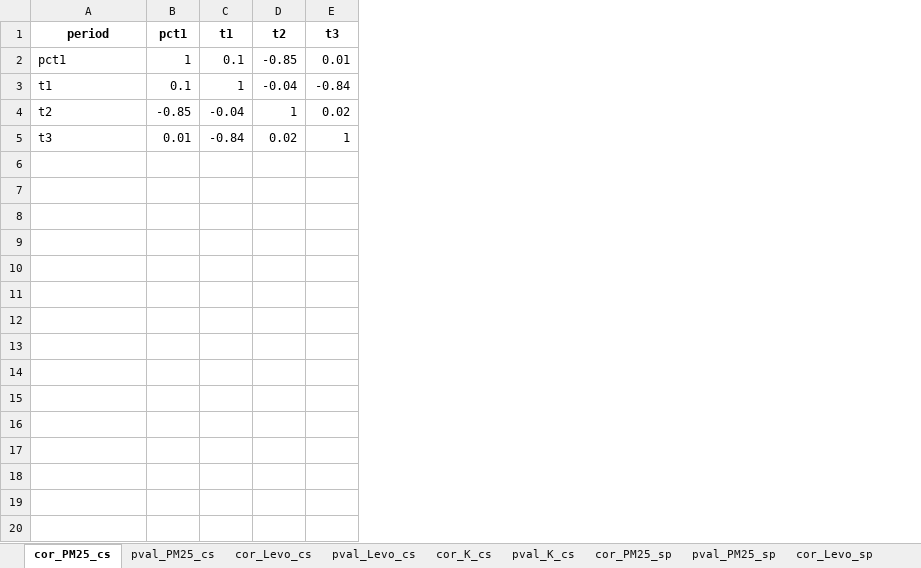
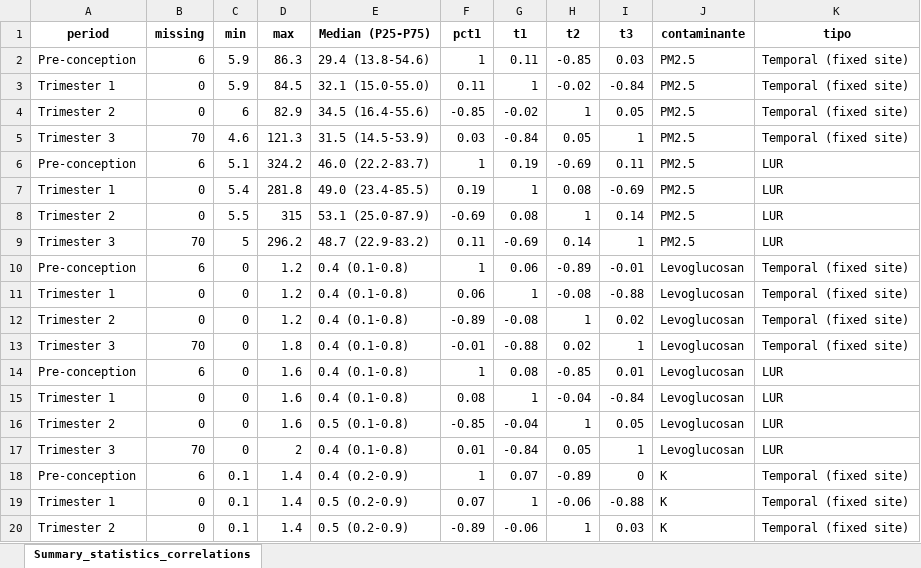
Before and after one commit to ClimChange-NewbornHealth/Pollution_Malformation_TEM, an Excel workbook: Output/Correlation_exposure_table.xlsx, sheet Summary_statistics_correlations, drawn as a sheet; only a part is shown; values as stored, in another font and other column widths than the file's, no borders; addresses are those after the commit; the diff covers the shown part only; the diff names each change by its address in the sheet, - before the commit and + after, or states it on an @@ line.

Commit message:
Add correlation table

```diff
--- a/Output/Correlation_exposure_table.xlsx (sheet Summary_statistics_correlations)
+++ b/Output/Correlation_exposure_table.xlsx (sheet Summary_statistics_correlations)
-sheet tab: cor_PM25_cs
+sheet tab: Summary_statistics_correlations
-sheet tab: pval_PM25_cs
-sheet tab: cor_Levo_cs
-sheet tab: pval_Levo_cs
-sheet tab: cor_K_cs
-sheet tab: pval_K_cs
-sheet tab: cor_PM25_sp
-sheet tab: pval_PM25_sp
-sheet tab: cor_Levo_sp
+column B (missing), rows 14-17: 6 | 0 | 0 | 70
+column C (min), rows 14-17: all 0
+column D (max), rows 14-17: 1.6 | 1.6 | 1.6 | 2
+column E (Median (P25-P75)), rows 14-17: 0.4 (0.1-0.8) | 0.4 (0.1-0.8) | 0.5 (0.1-0.8) | 0.4 (0.1-0.8)
+column J (contaminante), rows 14-17: all Levoglucosan
+column K (tipo), rows 14-17: all LUR
+row 2: Pre-conception | 6 | 5.9 | 86.3 | 29.4 (13.8-54.6) | 1 | 0.11 | -0.85 | 0.03 | PM2.5 | Temporal (fixed site)
+row 3: Trimester 1 | 0 | 5.9 | 84.5 | 32.1 (15.0-55.0) | 0.11 | 1 | -0.02 | -0.84 | PM2.5 | Temporal (fixed site)
+row 4: Trimester 2 | 0 | 6 | 82.9 | 34.5 (16.4-55.6) | -0.85 | -0.02 | 1 | 0.05 | PM2.5 | Temporal (fixed site)
+row 5: Trimester 3 | 70 | 4.6 | 121.3 | 31.5 (14.5-53.9) | 0.03 | -0.84 | 0.05 | 1 | PM2.5 | Temporal (fixed site)
+row 6: Pre-conception | 6 | 5.1 | 324.2 | 46.0 (22.2-83.7) | 1 | 0.19 | -0.69 | 0.11 | PM2.5 | LUR
+row 7: Trimester 1 | 0 | 5.4 | 281.8 | 49.0 (23.4-85.5) | 0.19 | 1 | 0.08 | -0.69 | PM2.5 | LUR
+row 8: Trimester 2 | 0 | 5.5 | 315 | 53.1 (25.0-87.9) | -0.69 | 0.08 | 1 | 0.14 | PM2.5 | LUR
+row 9: Trimester 3 | 70 | 5 | 296.2 | 48.7 (22.9-83.2) | 0.11 | -0.69 | 0.14 | 1 | PM2.5 | LUR
+row 10: Pre-conception | 6 | 0 | 1.2 | 0.4 (0.1-0.8) | 1 | 0.06 | -0.89 | -0.01 | Levoglucosan | Temporal (fixed site)
+row 11: Trimester 1 | 0 | 0 | 1.2 | 0.4 (0.1-0.8) | 0.06 | 1 | -0.08 | -0.88 | Levoglucosan | Temporal (fixed site)
+row 12: Trimester 2 | 0 | 0 | 1.2 | 0.4 (0.1-0.8) | -0.89 | -0.08 | 1 | 0.02 | Levoglucosan | Temporal (fixed site)
+row 13: Trimester 3 | 70 | 0 | 1.8 | 0.4 (0.1-0.8) | -0.01 | -0.88 | 0.02 | 1 | Levoglucosan | Temporal (fixed site)
-A14 (period): pct1
+A14 (period): Pre-conception
-G14 (t1): 0.1
+G14 (t1): 0.08
-A15 (period): t1
+A15 (period): Trimester 1
-F15 (pct1): 0.1
+F15 (pct1): 0.08
-A16 (period): t2
+A16 (period): Trimester 2
-I16 (t3): 0.02
+I16 (t3): 0.05
-A17 (period): t3
+A17 (period): Trimester 3
-H17 (t2): 0.02
+H17 (t2): 0.05
+row 18: Pre-conception | 6 | 0.1 | 1.4 | 0.4 (0.2-0.9) | 1 | 0.07 | -0.89 | 0 | K | Temporal (fixed site)
+row 19: Trimester 1 | 0 | 0.1 | 1.4 | 0.5 (0.2-0.9) | 0.07 | 1 | -0.06 | -0.88 | K | Temporal (fixed site)
+row 20: Trimester 2 | 0 | 0.1 | 1.4 | 0.5 (0.2-0.9) | -0.89 | -0.06 | 1 | 0.03 | K | Temporal (fixed site)
```
Also changed, not shown: 5 added rows elsewhere in this sheet, other sheet tabs, 4 other files.
